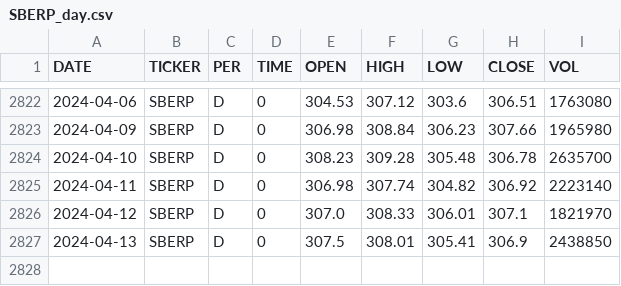
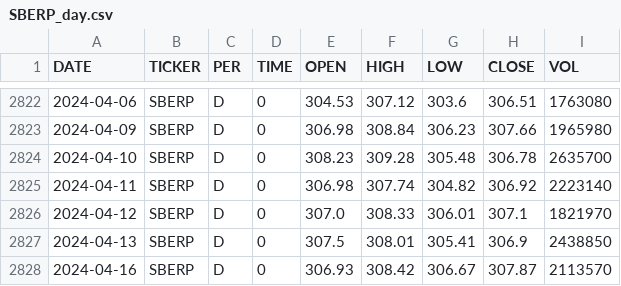
Before and after one commit to zakonreal/Stock, a CSV file: data/SBERP_day.csv, drawn as a sheet; only a part is shown, gaps mark what is left out.

```diff
--- a/data/SBERP_day.csv
+++ b/data/SBERP_day.csv
@@ -2827 +2827,2 @@ DATE,TICKER,PER,TIME,OPEN,HIGH,LOW,CLOSE,VOL
 2024-04-13,SBERP,D,0,307.5,308.01,305.41,306.9,2438850
+2024-04-16,SBERP,D,0,306.93,308.42,306.67,307.87,2113570
```
Also changed, not shown: data/GAZP_day.csv, data/MOEX_day.csv, 8 other files.
